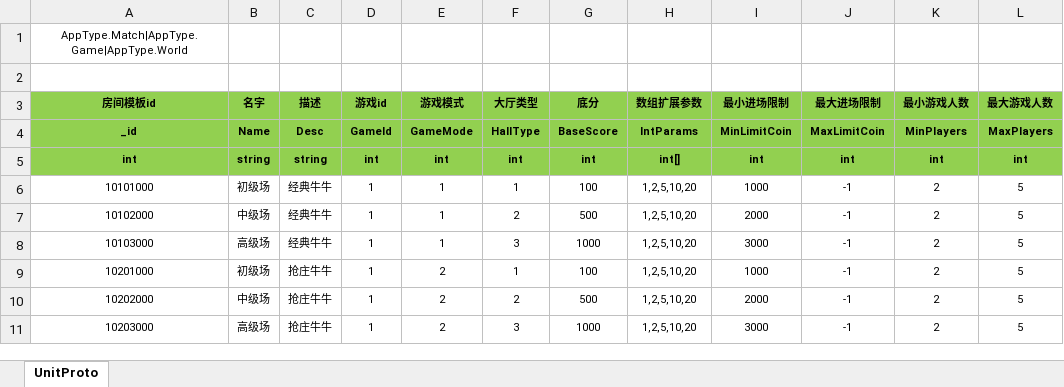
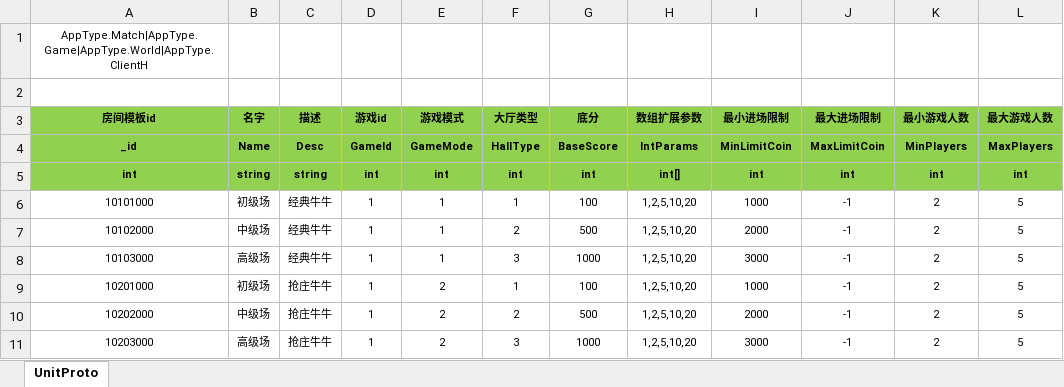
Before and after one commit to chanayy123/ET, an Excel workbook: Excel/RoomConfig.xlsx, sheet UnitProto, drawn as a sheet; values as stored, in another font and other column widths than the file's, no borders; the diff names each change by its address in the sheet, - before the commit and + after, or states it on an @@ line.

```diff
--- a/Excel/RoomConfig.xlsx (sheet UnitProto)
+++ b/Excel/RoomConfig.xlsx (sheet UnitProto)
-A1 (房间模板id): AppType.Match|AppType.Game|AppType.World
+A1 (房间模板id): AppType.Match|AppType.Game|AppType.World|AppType.ClientH
```
Also changed, not shown: 19 other files.
